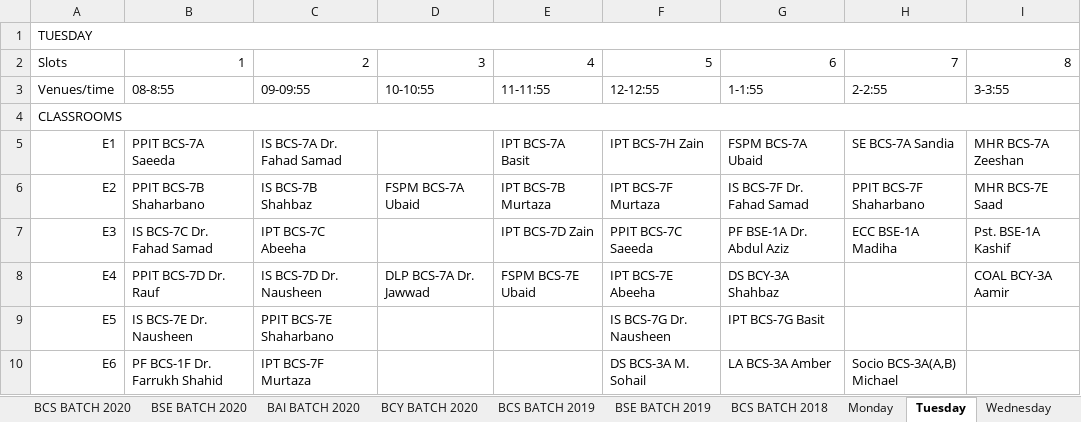
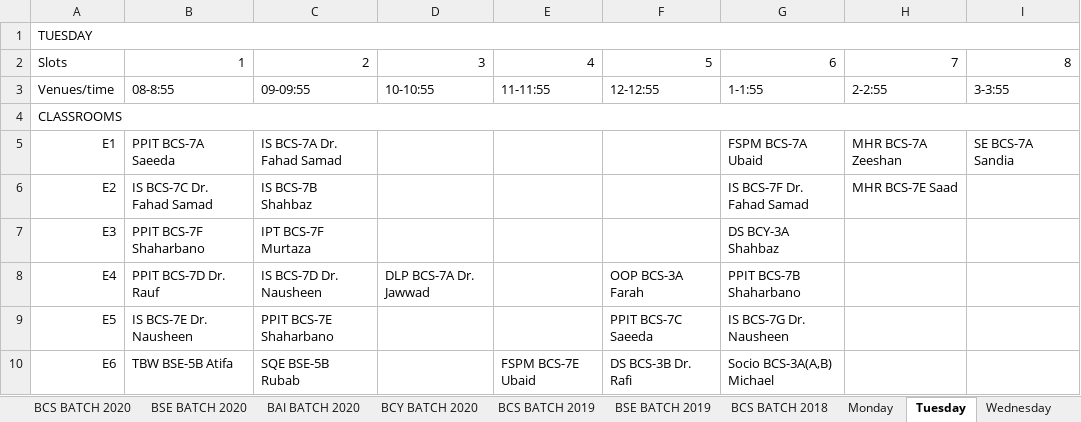
Before and after one commit to M1keZulu/veryFASTAPI, an Excel workbook: timetable.xlsx, sheet Tuesday, drawn as a sheet; only a part is shown; values as stored, in another font and other column widths than the file's, no cell formats; the diff covers the shown part only; the diff names each change by its address in the sheet, - before the commit and + after, or states it on an @@ line.

```diff
--- a/timetable.xlsx (sheet Tuesday)
+++ b/timetable.xlsx (sheet Tuesday)
-E5: IPT BCS-7A Basit
+E5: (empty)
-F5: IPT BCS-7H Zain
+F5: (empty)
-H5: SE BCS-7A Sandia
+H5: MHR BCS-7A Zeeshan
-I5: MHR BCS-7A Zeeshan
+I5: SE BCS-7A Sandia
-B6: PPIT BCS-7B Shaharbano
+B6: IS BCS-7C Dr. Fahad Samad
-D6: FSPM BCS-7A Ubaid
+D6: (empty)
-E6: IPT BCS-7B Murtaza
+E6: (empty)
-F6: IPT BCS-7F Murtaza
+F6: (empty)
-H6: PPIT BCS-7F Shaharbano
+H6: MHR BCS-7E Saad
-I6: MHR BCS-7E Saad
+I6: (empty)
-B7: IS BCS-7C Dr. Fahad Samad
+B7: PPIT BCS-7F Shaharbano
-C7: IPT BCS-7C Abeeha
+C7: IPT BCS-7F Murtaza
-E7: IPT BCS-7D Zain
+E7: (empty)
-F7: PPIT BCS-7C Saeeda
+F7: (empty)
-G7: PF BSE-1A Dr. Abdul Aziz
+G7: DS BCY-3A Shahbaz
-H7: ECC BSE-1A Madiha
+H7: (empty)
-I7: Pst. BSE-1A Kashif
+I7: (empty)
-E8: FSPM BCS-7E Ubaid
+E8: (empty)
-F8: IPT BCS-7E Abeeha
+F8: OOP BCS-3A Farah
-G8: DS BCY-3A Shahbaz
+G8: PPIT BCS-7B Shaharbano
-I8: COAL BCY-3A Aamir
+I8: (empty)
-F9: IS BCS-7G Dr. Nausheen
+F9: PPIT BCS-7C Saeeda
-G9: IPT BCS-7G Basit
+G9: IS BCS-7G Dr. Nausheen
-B10: PF BCS-1F Dr. Farrukh Shahid
+B10: TBW BSE-5B Atifa
-C10: IPT BCS-7F Murtaza
+C10: SQE BSE-5B Rubab
-E10: (empty)
+E10: FSPM BCS-7E Ubaid
-F10: DS BCS-3A M. Sohail
+F10: DS BCS-3B Dr. Rafi
-G10: LA BCS-3A Amber
+G10: Socio BCS-3A(A,B) Michael
-H10: Socio BCS-3A(A,B) Michael
+H10: (empty)
```
Also changed, not shown: 60 edited cells and merged cells elsewhere in this sheet, sheet Monday, sheet Thursday, sheet Friday, sheet Wednesday, sheet Fall-2021, sheet Saturday, cell formats, charts or pictures, 1 other file.
